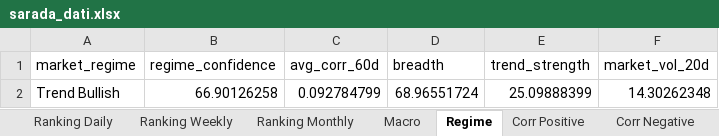
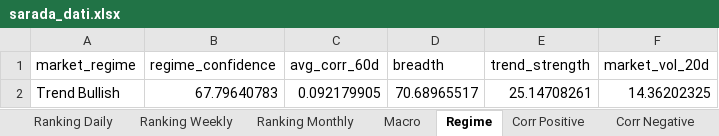
Before and after one commit to giapal96-star/jennifer-trading-dashbord, an Excel workbook: docs/sarada_dati.xlsx, sheet Regime, drawn as a sheet; values as stored, in another font and other column widths than the file's, no borders; removed rows and columns are numbered as before the commit, all else as after; the diff names each change by its address in the sheet, - before the commit and + after, or states it on an @@ line.

```diff
--- a/docs/sarada_dati.xlsx (sheet Regime)
+++ b/docs/sarada_dati.xlsx (sheet Regime)
-row 2: Trend Bullish | 66.90126258 | 0.092784799 | 68.96551724 | 25.09888399 | 14.30262348
+row 2: Trend Bullish | 67.79640783 | 0.092179905 | 70.68965517 | 25.14708261 | 14.36202325
```
Also changed, not shown: sheet Ranking Daily, sheet Ranking Weekly, sheet Ranking Monthly, sheet Corr Negative, sheet Corr Positive, sheet Macro, 2 other files.
